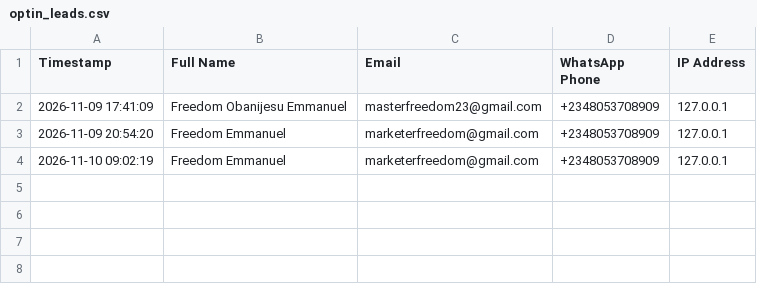
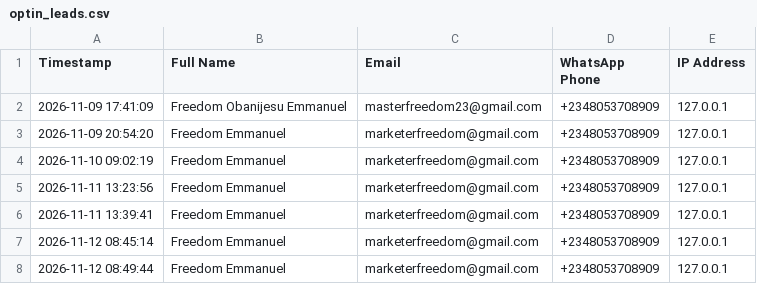
Before and after one commit to Freedomoba/newton-academy, a CSV file: data/optin_leads.csv, drawn as a sheet.

```diff
--- a/data/optin_leads.csv
+++ b/data/optin_leads.csv
@@ -4 +4,5 @@
 "2026-11-10 09:02:19","Freedom Emmanuel","marketerfreedom@gmail.com","+2348053708909","127.0.0.1"
+"2026-11-11 13:23:56","Freedom Emmanuel","marketerfreedom@gmail.com","+2348053708909","127.0.0.1"
+"2026-11-11 13:39:41","Freedom Emmanuel","marketerfreedom@gmail.com","+2348053708909","127.0.0.1"
+"2026-11-12 08:45:14","Freedom Emmanuel","marketerfreedom@gmail.com","+2348053708909","127.0.0.1"
+"2026-11-12 08:49:44","Freedom Emmanuel","marketerfreedom@gmail.com","+2348053708909","127.0.0.1"
```
Also changed, not shown: 20 other files.
